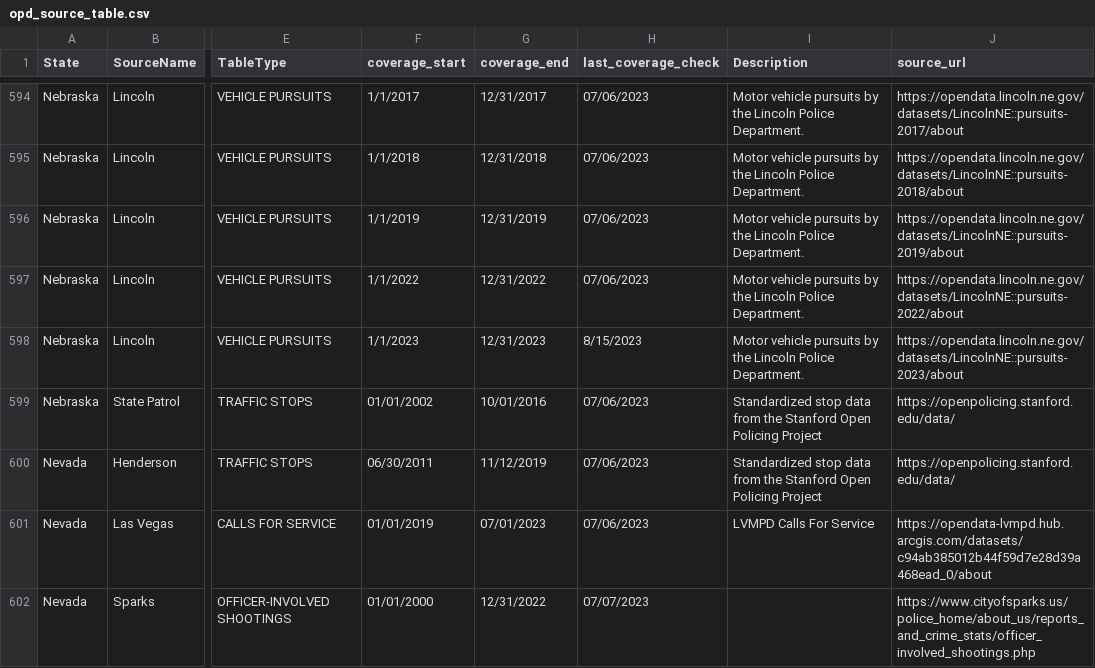
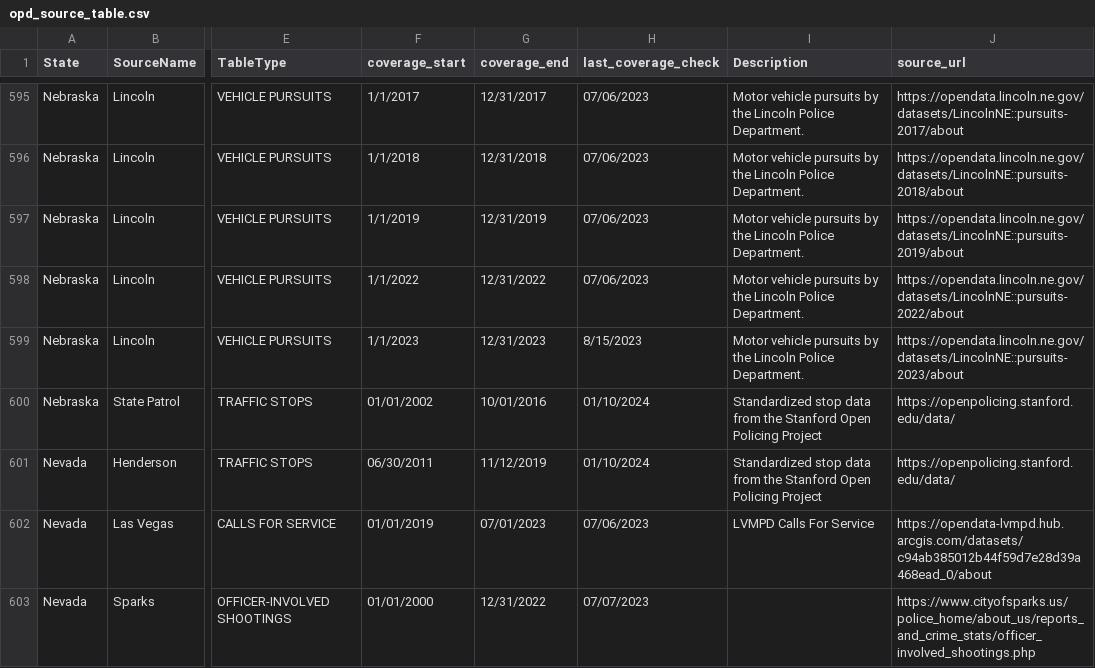
Before and after one commit to openpolicedata/opd-data, a CSV file: opd_source_table.csv, drawn as a sheet; only a part is shown, gaps mark what is left out; addresses are those after the commit; the diff covers the shown part only; the diff names each change by its address in the sheet, - before the commit and + after, or states it on an @@ line.

```diff
--- a/opd_source_table.csv
+++ b/opd_source_table.csv
-H600:H601 (last_coverage_check): 07/06/2023
+H600:H601 (last_coverage_check): 01/10/2024
```
Also changed, not shown: 3 added rows and 79 edited cells elsewhere in this file, police_data_source_tracking.csv, 2 other files.
